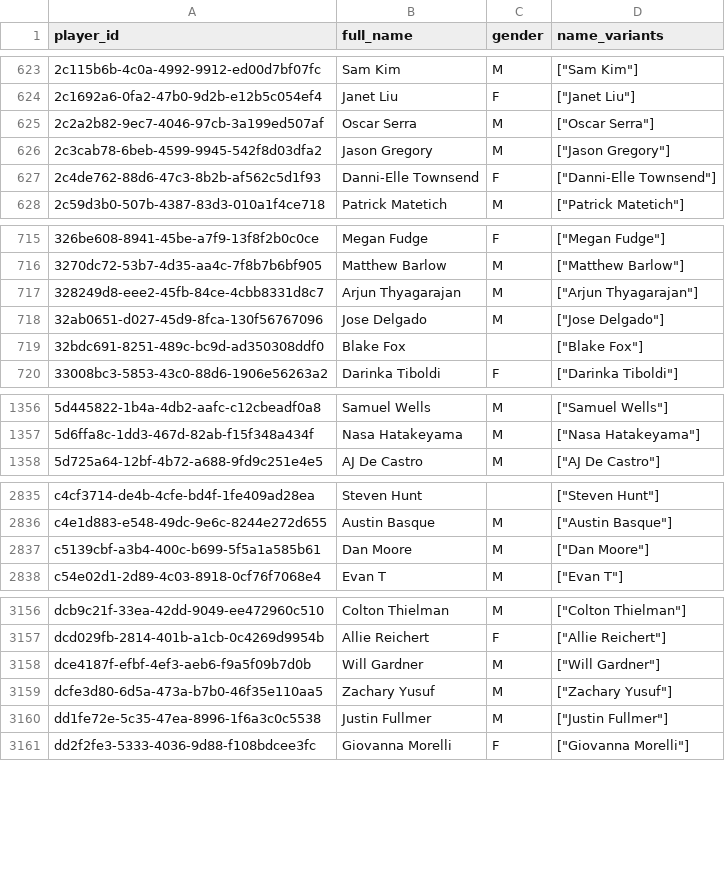
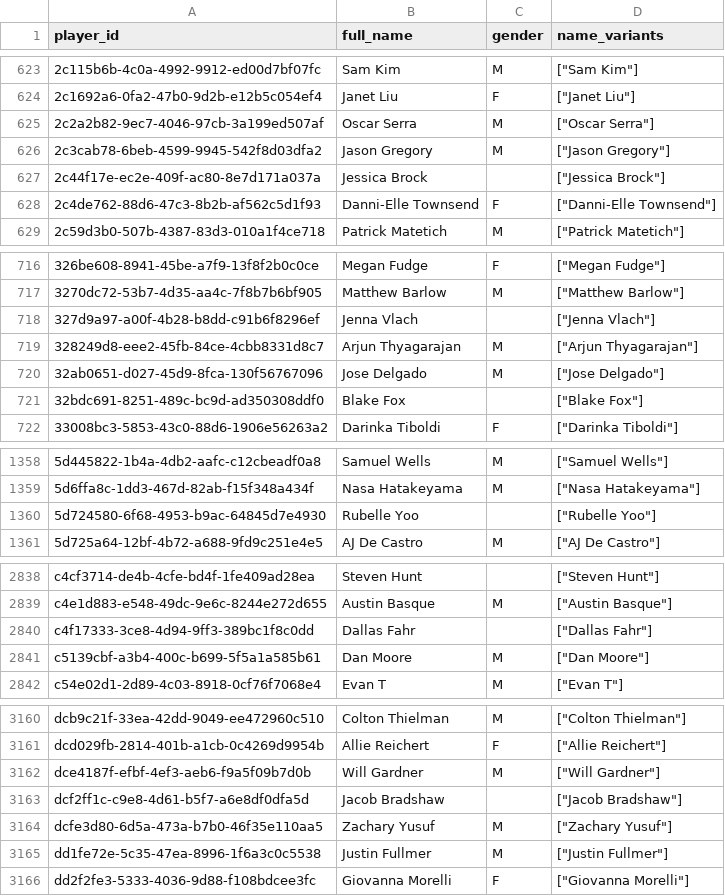
Before and after one commit to chad-murphy-data/pickleball, a CSV file: data/players.csv, drawn as a sheet; only a part is shown, gaps mark what is left out; the diff covers the shown part only.

```diff
--- a/data/players.csv
+++ b/data/players.csv
@@ -626,2 +626,3 @@ player_id,full_name,gender,name_variants
 2c3cab78-6beb-4599-9945-542f8d03dfa2,Jason Gregory,M,"[""Jason Gregory""]"
+2c44f17e-ec2e-409f-ac80-8e7d171a037a,Jessica Brock,,"[""Jessica Brock""]"
 2c4de762-88d6-47c3-8b2b-af562c5d1f93,Danni-Elle Townsend,F,"[""Danni-Elle Townsend""]"
@@ -716,2 +717,3 @@ player_id,full_name,gender,name_variants
 3270dc72-53b7-4d35-aa4c-7f8b7b6bf905,Matthew Barlow,M,"[""Matthew Barlow""]"
+327d9a97-a00f-4b28-b8dd-c91b6f8296ef,Jenna Vlach,,"[""Jenna Vlach""]"
 328249d8-eee2-45fb-84ce-4cbb8331d8c7,Arjun Thyagarajan,M,"[""Arjun Thyagarajan""]"
@@ -1357,2 +1359,3 @@ player_id,full_name,gender,name_variants
 5d6ffa8c-1dd3-467d-82ab-f15f348a434f,Nasa Hatakeyama,M,"[""Nasa Hatakeyama""]"
+5d724580-6f68-4953-b9ac-64845d7e4930,Rubelle Yoo,,"[""Rubelle Yoo""]"
 5d725a64-12bf-4b72-a688-9fd9c251e4e5,AJ De Castro,M,"[""AJ De Castro""]"
@@ -2836,2 +2839,3 @@ c4cf3714-de4b-4cfe-bd4f-1fe409ad28ea,Steven Hunt,,"[""Steven Hunt""]"
 c4e1d883-e548-49dc-9e6c-8244e272d655,Austin Basque,M,"[""Austin Basque""]"
+c4f17333-3ce8-4d94-9ff3-389bc1f8c0dd,Dallas Fahr,,"[""Dallas Fahr""]"
 c5139cbf-a3b4-400c-b699-5f5a1a585b61,Dan Moore,M,"[""Dan Moore""]"
@@ -3158,2 +3162,3 @@ dcd029fb-2814-401b-a1cb-0c4269d9954b,Allie Reichert,F,"[""Allie Reichert""]"
 dce4187f-efbf-4ef3-aeb6-f9a5f09b7d0b,Will Gardner,M,"[""Will Gardner""]"
+dcf2ff1c-c9e8-4d61-b5f7-a6e8df0dfa5d,Jacob Bradshaw,,"[""Jacob Bradshaw""]"
 dcfe3d80-6d5a-473a-b7b0-46f35e110aa5,Zachary Yusuf,M,"[""Zachary Yusuf""]"
```
Also changed, not shown: 1 added row and 1 edited cell elsewhere in this file, data/dropped.csv, 3 other files.
